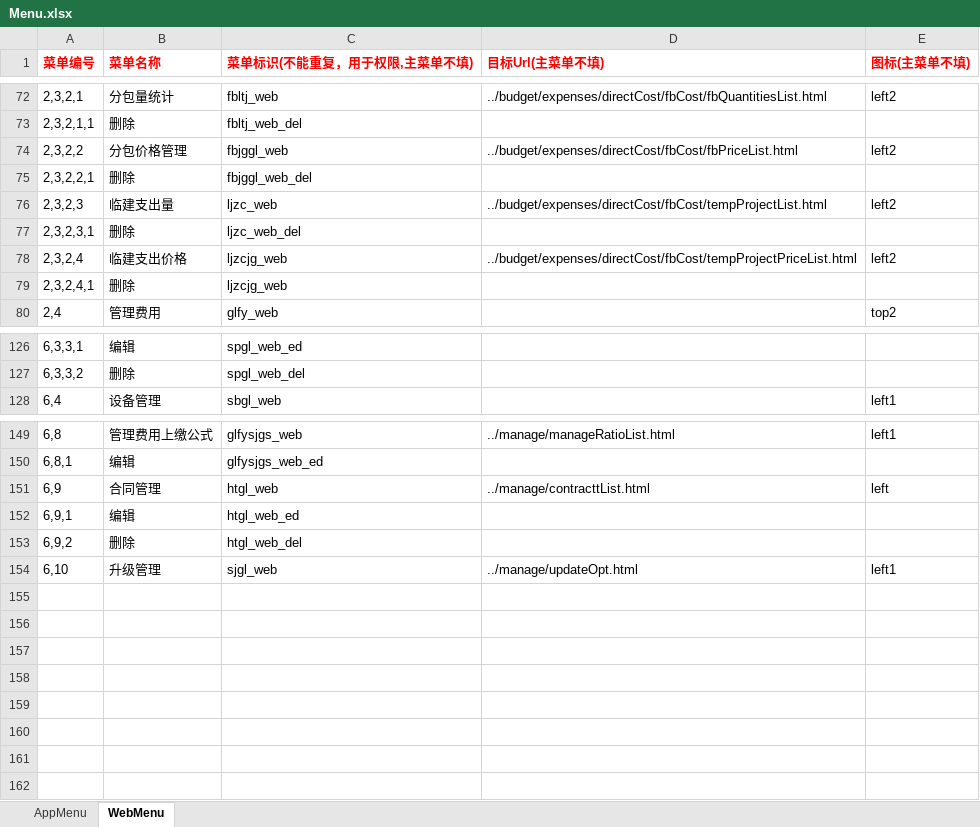
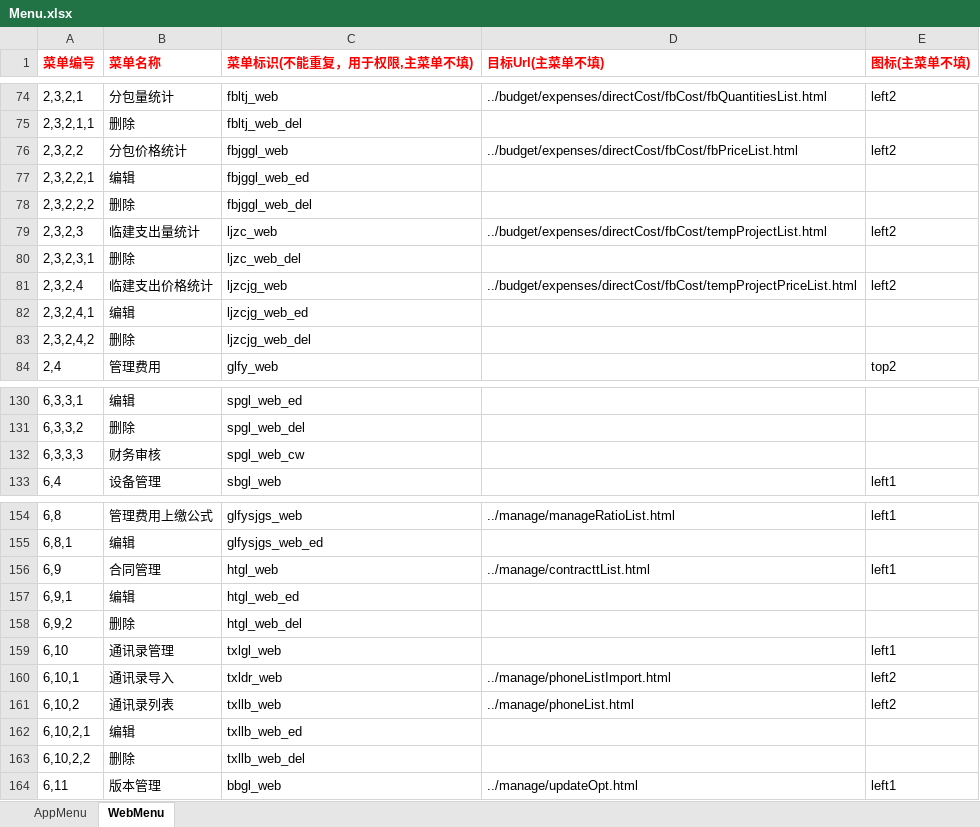
Before and after one commit to zaizhuzhu123/cbhs, an Excel workbook: server/excel/menu/Menu.xlsx, sheet WebMenu, drawn as a sheet; only a part is shown, gaps mark what is left out; values as stored, in another font and other column widths than the file's, no borders; addresses are those after the commit; the diff covers the shown part only; the diff names each change by its address in the sheet, - before the commit and + after, or states it on an @@ line.

```diff
--- a/server/excel/menu/Menu.xlsx (sheet WebMenu)
+++ b/server/excel/menu/Menu.xlsx (sheet WebMenu)
@@ column A (菜单编号) renumbered from row 56 down @@
-B76 (菜单名称): 分包价格管理
+B76 (菜单名称): 分包价格统计
+row 77: 2,3,2,2,1 | 编辑 | fbjggl_web_ed
-B79 (菜单名称): 临建支出量
+B79 (菜单名称): 临建支出量统计
-B81 (菜单名称): 临建支出价格
+B81 (菜单名称): 临建支出价格统计
+row 82: 2,3,2,4,1 | 编辑 | ljzcjg_web_ed
-C83 (菜单标识(不能重复，用于权限,主菜单不填)): ljzcjg_web
+C83 (菜单标识(不能重复，用于权限,主菜单不填)): ljzcjg_web_del
+row 132: 6,3,3,3 | 财务审核 | spgl_web_cw
-E156 (图标(主菜单不填)): left
+E156 (图标(主菜单不填)): left1
+row 159: 6,10 | 通讯录管理 | txlgl_web |  | left1
+row 160: 6,10,1 | 通讯录导入 | txldr_web | ../manage/phoneListImport.html | left2
+row 161: 6,10,2 | 通讯录列表 | txllb_web | ../manage/phoneList.html | left2
+row 162: 6,10,2,1 | 编辑 | txllb_web_ed
+row 163: 6,10,2,2 | 删除 | txllb_web_del
-B164 (菜单名称): 升级管理
+B164 (菜单名称): 版本管理
-C164 (菜单标识(不能重复，用于权限,主菜单不填)): sjgl_web
+C164 (菜单标识(不能重复，用于权限,主菜单不填)): bbgl_web
```
Also changed, not shown: 2 added rows and 1 edited cell elsewhere in this sheet, 4 other files.
